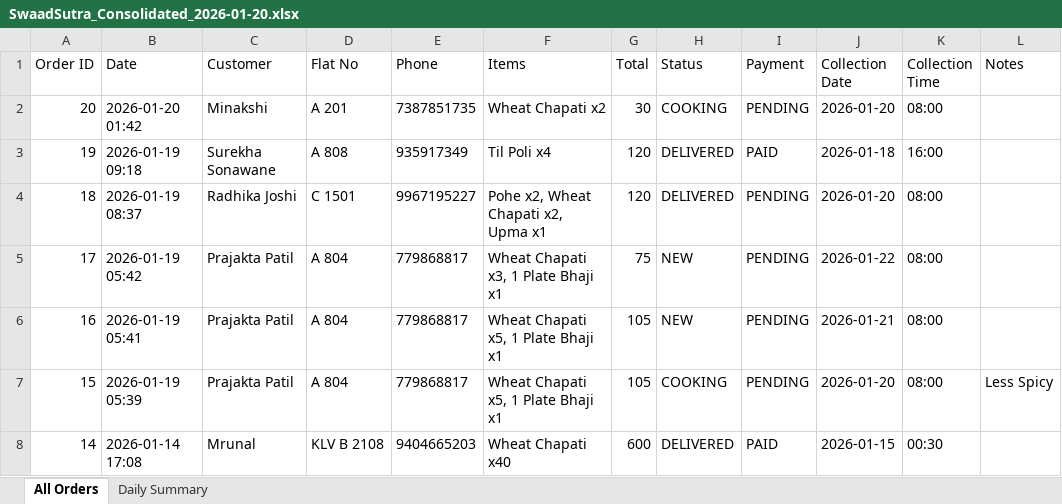
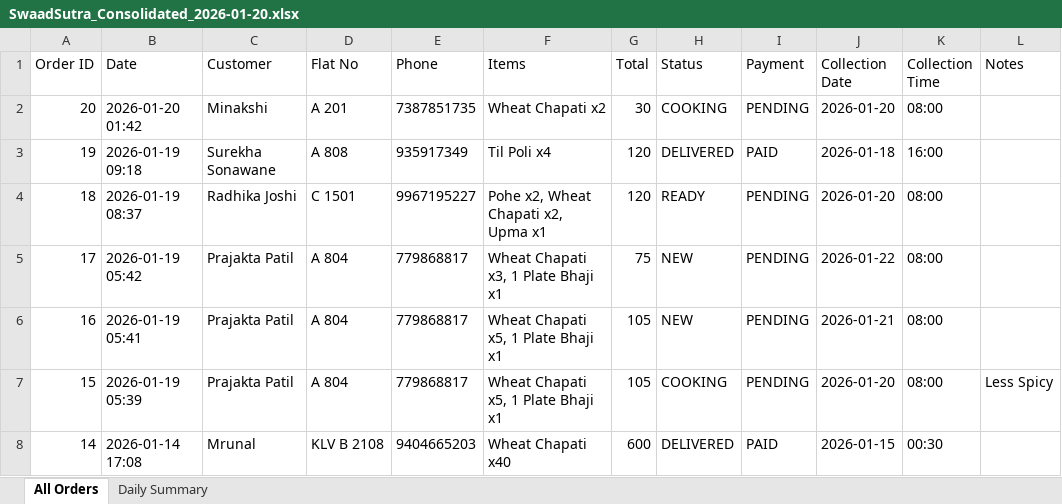
Before and after one commit to poojadwarkunde/swaad-sutra, an Excel workbook: reports/SwaadSutra_Consolidated_2026-01-20.xlsx, sheet All Orders, drawn as a sheet; only a part is shown; values as stored, in another font and other column widths than the file's, no borders; the diff names each change by its address in the sheet, - before the commit and + after, or states it on an @@ line.

Commit message:
📊 Update SwaadSutra_Consolidated_2026-01-20.xlsx - 2026-01-20T02:14:11.536Z

```diff
--- a/reports/SwaadSutra_Consolidated_2026-01-20.xlsx (sheet All Orders)
+++ b/reports/SwaadSutra_Consolidated_2026-01-20.xlsx (sheet All Orders)
-H4 (Status): DELIVERED
+H4 (Status): READY
```
Also changed, not shown: sheet Daily Summary.
